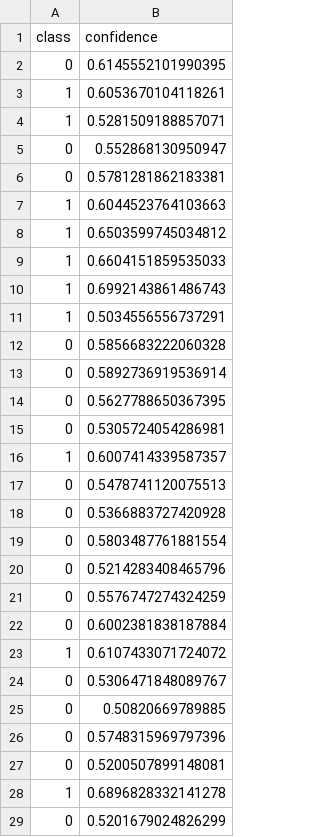
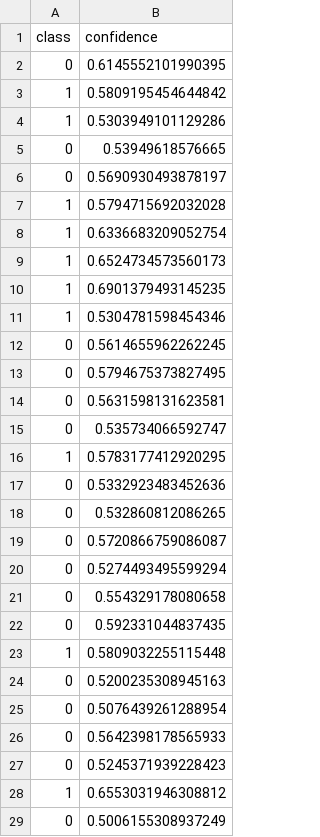
Before and after one commit to charlesluizmendes/RadnetFusion, a CSV file: outputs/kalman_output.csv, drawn as a sheet; only a part is shown; the diff covers the shown part only.

Commit message:
Alterando Kalman e Result

```diff
--- a/outputs/kalman_output.csv
+++ b/outputs/kalman_output.csv
@@ -2,28 +2,28 @@ class,confidence
 0,0.6145552101990395
-1,0.6053670104118261
-1,0.5281509188857071
-0,0.552868130950947
-0,0.5781281862183381
-1,0.6044523764103663
-1,0.6503599745034812
-1,0.6604151859535033
-1,0.6992143861486743
-1,0.5034556556737291
-0,0.5856683222060328
-0,0.5892736919536914
-0,0.5627788650367395
-0,0.5305724054286981
-1,0.6007414339587357
-0,0.5478741120075513
-0,0.5366883727420928
-0,0.5803487761881554
-0,0.5214283408465796
-0,0.5576747274324259
-0,0.6002381838187884
-1,0.6107433071724072
-0,0.5306471848089767
-0,0.50820669789885
-0,0.5748315969797396
-0,0.5200507899148081
-1,0.6896828332141278
-0,0.5201679024826299
+1,0.5809195454644842
+1,0.5303949101129286
+0,0.53949618576665
+0,0.5690930493878197
+1,0.5794715692032028
+1,0.6336683209052754
+1,0.6524734573560173
+1,0.6901379493145235
+1,0.5304781598454346
+0,0.5614655962262245
+0,0.5794675373827495
+0,0.5631598131623581
+0,0.535734066592747
+1,0.5783177412920295
+0,0.5332923483452636
+0,0.532860812086265
+0,0.5720866759086087
+0,0.5274493495599294
+0,0.554329178080658
+0,0.592331044837435
+1,0.5809032255115448
+0,0.5200235308945163
+0,0.5076439261288954
+0,0.5642398178565933
+0,0.5245371939228423
+1,0.6553031946308812
+0,0.5006155308937249
```
Also changed, not shown: 13 added rows, 13 removed rows and 9 edited cells elsewhere in this file, 6 other files.
